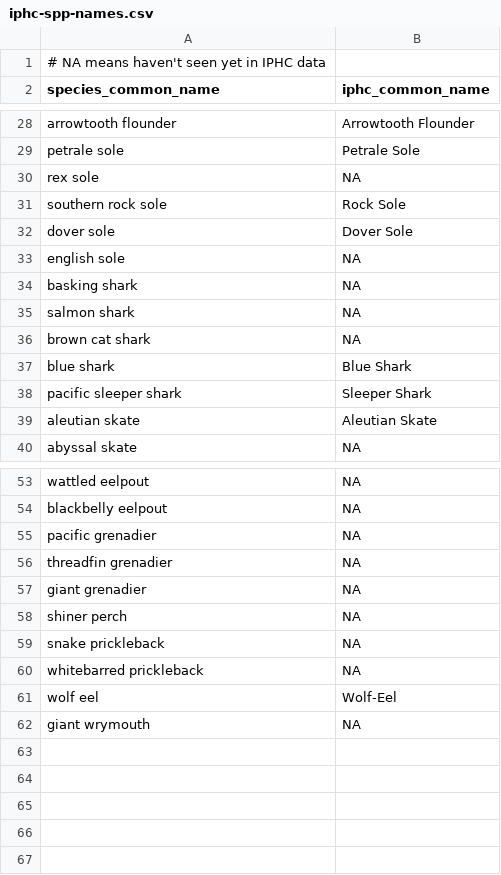
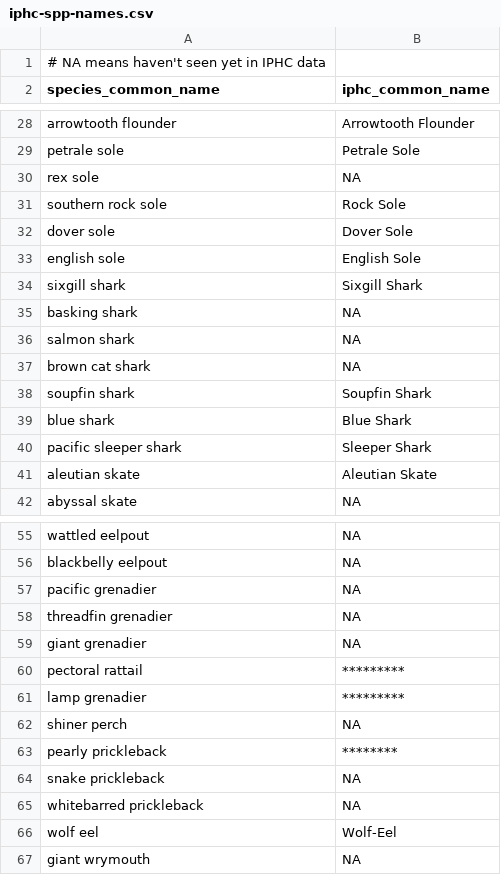
Before and after one commit to pbs-assess/gfplot, a CSV file: inst/extdata/iphc-spp-names.csv, drawn as a sheet; only a part is shown, gaps mark what is left out.

Commit message:
Update iphc-spp-names.csv to include some extra species that since appeared in gfplot's spp-of-interest.csv.

```diff
--- a/inst/extdata/iphc-spp-names.csv
+++ b/inst/extdata/iphc-spp-names.csv
@@ -32,3 +32,4 @@ southern rock sole,Rock Sole
 dover sole,Dover Sole
-english sole,NA
+english sole,English Sole
+sixgill shark,Sixgill Shark
 basking shark,NA
@@ -36,2 +37,3 @@ salmon shark,NA
 brown cat shark,NA
+soupfin shark,Soupfin Shark
 blue shark,Blue Shark
@@ -57,3 +59,6 @@ threadfin grenadier,NA
 giant grenadier,NA
+pectoral rattail,*********
+lamp grenadier,*********
 shiner perch,NA
+pearly prickleback,********
 snake prickleback,NA
```
